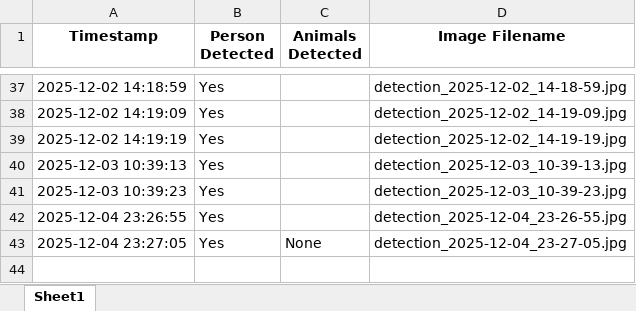
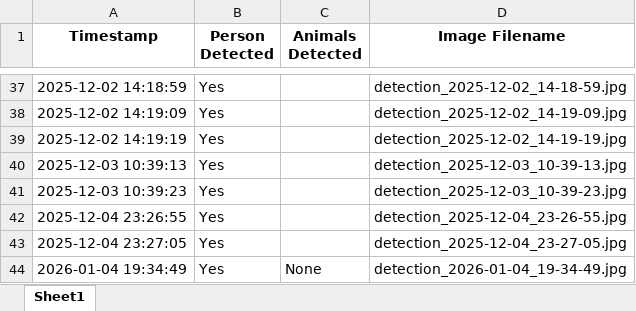
Before and after one commit to shlokbam/Real-Time-Surveillance-and-Poaching-Detection-System-with-Email-Notifications, an Excel workbook: detection_log.xlsx, sheet Sheet1, drawn as a sheet; only a part is shown, gaps mark what is left out; values as stored, in another font and other column widths than the file's, no borders; the diff names each change by its address in the sheet, - before the commit and + after, or states it on an @@ line.

```diff
--- a/detection_log.xlsx (sheet Sheet1)
+++ b/detection_log.xlsx (sheet Sheet1)
-C43 (Animals Detected): None
+C43 (Animals Detected): (empty)
+row 44: 2026-01-04 19:34:49 | Yes | None | detection_2026-01-04_19-34-49.jpg
```
Also changed, not shown: 3 other files.
